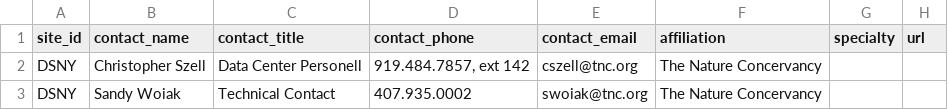
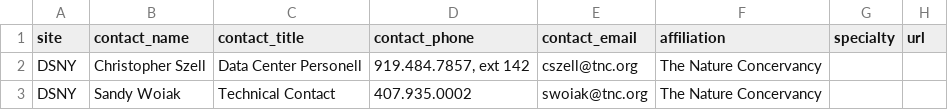
Before and after one commit to fluby/neonetods, a CSV file: data/site_personnel.csv, drawn as a sheet; only a part is shown.

Commit message:
change column name in site personnel from site_id to site.

```diff
--- a/data/site_personnel.csv
+++ b/data/site_personnel.csv
@@ -1,2 +1,2 @@
-site_id,contact_name,contact_title,contact_phone,contact_email,affiliation,specialty,url
+site,contact_name,contact_title,contact_phone,contact_email,affiliation,specialty,url
 DSNY,Christopher Szell,Data Center Personell,"919.484.7857, ext 142",cszell@tnc.org,The Nature Concervancy,,
```
Also changed, not shown: 2 other files.
